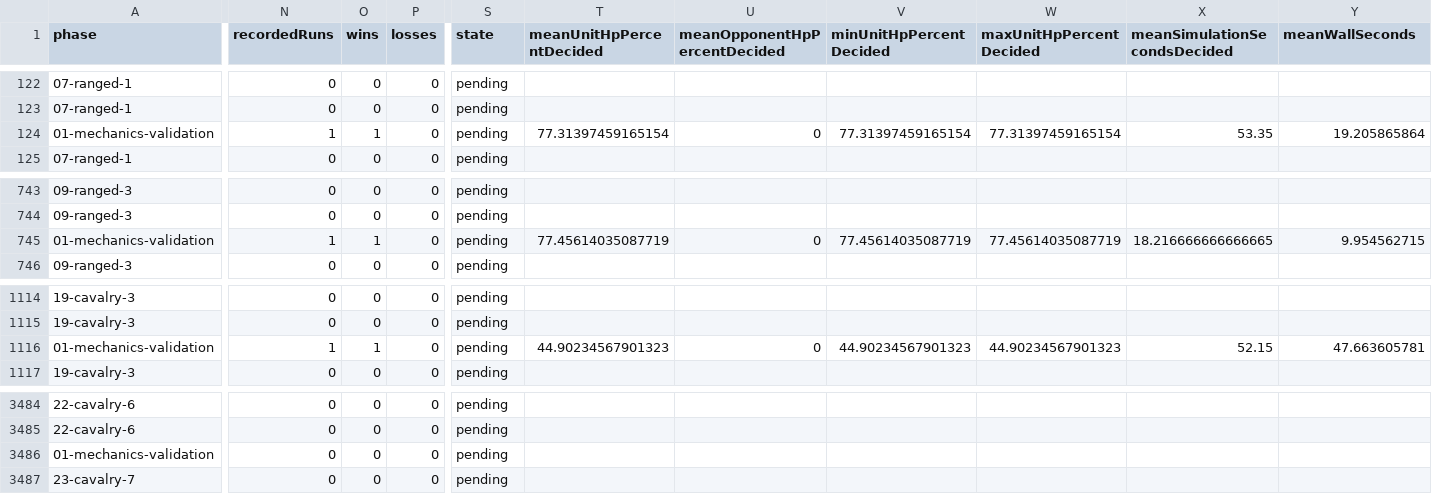
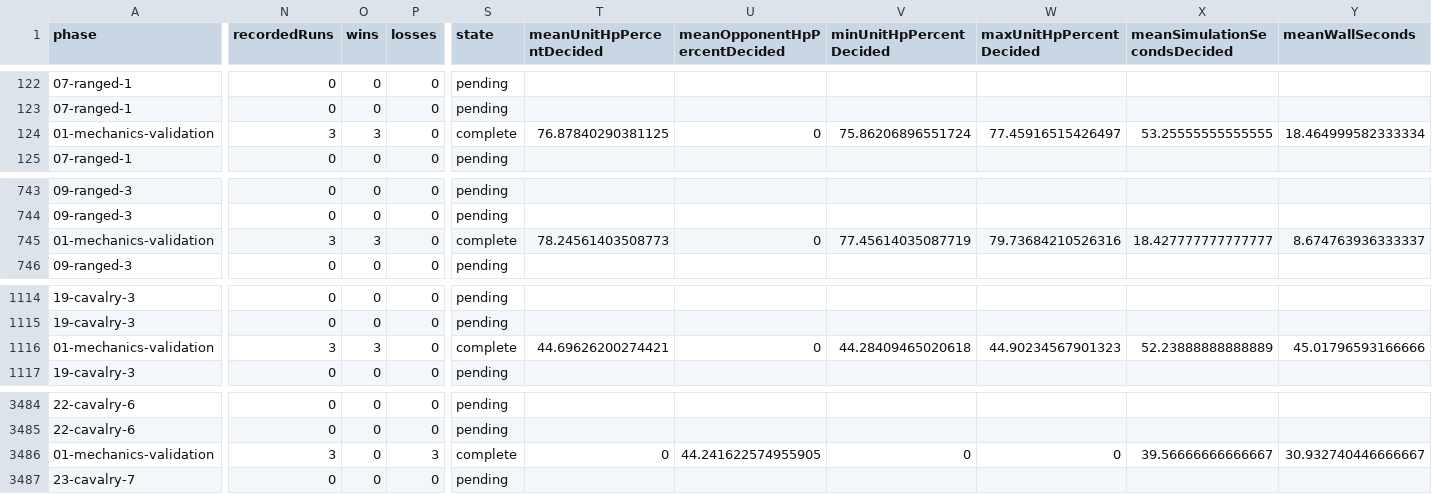
Before and after one commit to ddk220-light/aoe2_matchup, a CSV file: aoe2x/js_simulation/calibration/campaigns/unit-rankings-full-deduplicated-2026-10-29/summary.csv, drawn as a sheet; only a part is shown, gaps mark what is left out; the diff covers the shown part only; the diff names each change by its address in the sheet, - before the commit and + after, or states it on an @@ line.

```diff
--- a/aoe2x/js_simulation/calibration/campaigns/unit-rankings-full-deduplicated-2026-10-29/summary.csv
+++ b/aoe2x/js_simulation/calibration/campaigns/unit-rankings-full-deduplicated-2026-10-29/summary.csv
-N124 (recordedRuns): 1
+N124 (recordedRuns): 3
-O124 (wins): 1
+O124 (wins): 3
-S124 (state): pending
+S124 (state): complete
-T124 (meanUnitHpPercentDecided): 77.31397459165154
+T124 (meanUnitHpPercentDecided): 76.87840290381125
-V124 (minUnitHpPercentDecided): 77.31397459165154
+V124 (minUnitHpPercentDecided): 75.86206896551724
-W124 (maxUnitHpPercentDecided): 77.31397459165154
+W124 (maxUnitHpPercentDecided): 77.45916515426497
-X124 (meanSimulationSecondsDecided): 53.35
+X124 (meanSimulationSecondsDecided): 53.25555555555555
-Y124 (meanWallSeconds): 19.205865864
+Y124 (meanWallSeconds): 18.464999582333334
-N745 (recordedRuns): 1
+N745 (recordedRuns): 3
-O745 (wins): 1
+O745 (wins): 3
-S745 (state): pending
+S745 (state): complete
-T745 (meanUnitHpPercentDecided): 77.45614035087719
+T745 (meanUnitHpPercentDecided): 78.24561403508773
-W745 (maxUnitHpPercentDecided): 77.45614035087719
+W745 (maxUnitHpPercentDecided): 79.73684210526316
-X745 (meanSimulationSecondsDecided): 18.216666666666665
+X745 (meanSimulationSecondsDecided): 18.427777777777777
-Y745 (meanWallSeconds): 9.954562715
+Y745 (meanWallSeconds): 8.674763936333337
-N1116 (recordedRuns): 1
+N1116 (recordedRuns): 3
-O1116 (wins): 1
+O1116 (wins): 3
-S1116 (state): pending
+S1116 (state): complete
-T1116 (meanUnitHpPercentDecided): 44.90234567901323
+T1116 (meanUnitHpPercentDecided): 44.69626200274421
-V1116 (minUnitHpPercentDecided): 44.90234567901323
+V1116 (minUnitHpPercentDecided): 44.28409465020618
-X1116 (meanSimulationSecondsDecided): 52.15
+X1116 (meanSimulationSecondsDecided): 52.23888888888889
-Y1116 (meanWallSeconds): 47.663605781
+Y1116 (meanWallSeconds): 45.01796593166666
-N3486 (recordedRuns): 0
+N3486 (recordedRuns): 3
-P3486 (losses): 0
+P3486 (losses): 3
-S3486 (state): pending
+S3486 (state): complete
-T3486 (meanUnitHpPercentDecided): (empty)
+T3486 (meanUnitHpPercentDecided): 0
-U3486 (meanOpponentHpPercentDecided): (empty)
+U3486 (meanOpponentHpPercentDecided): 44.241622574955905
-V3486 (minUnitHpPercentDecided): (empty)
+V3486 (minUnitHpPercentDecided): 0
-W3486 (maxUnitHpPercentDecided): (empty)
+W3486 (maxUnitHpPercentDecided): 0
-X3486 (meanSimulationSecondsDecided): (empty)
+X3486 (meanSimulationSecondsDecided): 39.56666666666667
-Y3486 (meanWallSeconds): (empty)
+Y3486 (meanWallSeconds): 30.932740446666667
```
Also changed, not shown: 91 edited cells elsewhere in this file, 7 other files.
